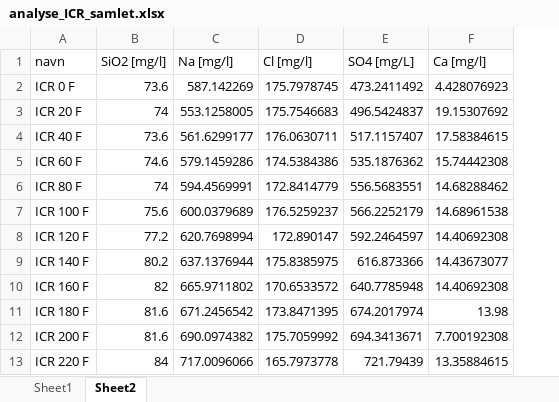
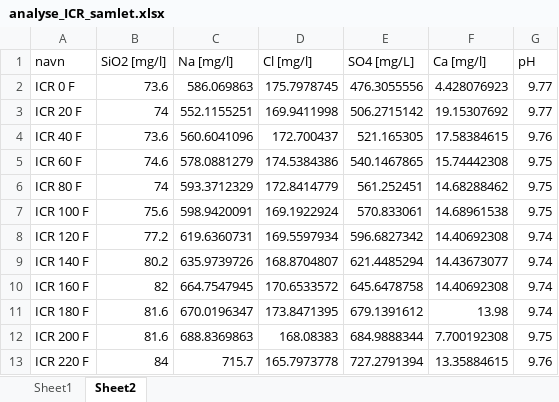
Before and after one commit to Steffen-Lykke/Speciale, an Excel workbook: data/ICR/analyse_ICR_samlet.xlsx, sheet Sheet2, drawn as a sheet; only a part is shown; values as stored, in another font and other column widths than the file's, no borders; conditional formats not drawn; the diff covers the shown part only; the diff names each change by its address in the sheet, - before the commit and + after, or states it on an @@ line.

```diff
--- a/data/ICR/analyse_ICR_samlet.xlsx (sheet Sheet2)
+++ b/data/ICR/analyse_ICR_samlet.xlsx (sheet Sheet2)
+column G (pH), rows 2-13: 9.77 | 9.77 | 9.76 | 9.75 | 9.75 | 9.75 | 9.74 | 9.74 | 9.74 | 9.74 | 9.75 | 9.76
-C2 (Na [mg/l]): 587.142269
+C2 (Na [mg/l]): 586.069863
-E2 (SO4 [mg/L]): 473.2411492
+E2 (SO4 [mg/L]): 476.3055556
-C3 (Na [mg/l]): 553.1258005
+C3 (Na [mg/l]): 552.1155251
-D3 (Cl [mg/l]): 175.7546683
+D3 (Cl [mg/l]): 169.9411998
-E3 (SO4 [mg/L]): 496.5424837
+E3 (SO4 [mg/L]): 506.2715142
-C4 (Na [mg/l]): 561.6299177
+C4 (Na [mg/l]): 560.6041096
-D4 (Cl [mg/l]): 176.0630711
+D4 (Cl [mg/l]): 172.700437
-E4 (SO4 [mg/L]): 517.1157407
+E4 (SO4 [mg/L]): 521.165305
-C5 (Na [mg/l]): 579.1459286
+C5 (Na [mg/l]): 578.0881279
-E5 (SO4 [mg/L]): 535.1876362
+E5 (SO4 [mg/L]): 540.1467865
-C6 (Na [mg/l]): 594.4569991
+C6 (Na [mg/l]): 593.3712329
-E6 (SO4 [mg/L]): 556.5683551
+E6 (SO4 [mg/L]): 561.252451
-C7 (Na [mg/l]): 600.0379689
+C7 (Na [mg/l]): 598.9420091
-D7 (Cl [mg/l]): 176.5259237
+D7 (Cl [mg/l]): 169.1922924
-E7 (SO4 [mg/L]): 566.2252179
+E7 (SO4 [mg/L]): 570.833061
-C8 (Na [mg/l]): 620.7698994
+C8 (Na [mg/l]): 619.6360731
-D8 (Cl [mg/l]): 172.890147
+D8 (Cl [mg/l]): 169.5597934
-E8 (SO4 [mg/L]): 592.2464597
+E8 (SO4 [mg/L]): 596.6827342
-C9 (Na [mg/l]): 637.1376944
+C9 (Na [mg/l]): 635.9739726
-D9 (Cl [mg/l]): 175.8385975
+D9 (Cl [mg/l]): 168.8704807
-E9 (SO4 [mg/L]): 616.873366
+E9 (SO4 [mg/L]): 621.4485294
-C10 (Na [mg/l]): 665.9711802
+C10 (Na [mg/l]): 664.7547945
-E10 (SO4 [mg/L]): 640.7785948
+E10 (SO4 [mg/L]): 645.6478758
-C11 (Na [mg/l]): 671.2456542
+C11 (Na [mg/l]): 670.0196347
-E11 (SO4 [mg/L]): 674.2017974
+E11 (SO4 [mg/L]): 679.1391612
-C12 (Na [mg/l]): 690.0974382
+C12 (Na [mg/l]): 688.8369863
-D12 (Cl [mg/l]): 175.7059992
+D12 (Cl [mg/l]): 168.08383
-E12 (SO4 [mg/L]): 694.3413671
+E12 (SO4 [mg/L]): 684.9888344
-C13 (Na [mg/l]): 717.0096066
+C13 (Na [mg/l]): 715.7
-E13 (SO4 [mg/L]): 721.79439
+E13 (SO4 [mg/L]): 727.2791394
```
Also changed, not shown: 27 edited cells elsewhere in this sheet, data/ICR/IC_data_ICR_udvalgtdata_igen.xlsx, 12 other files.
